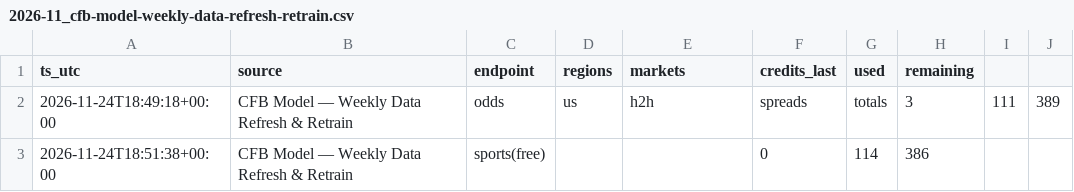
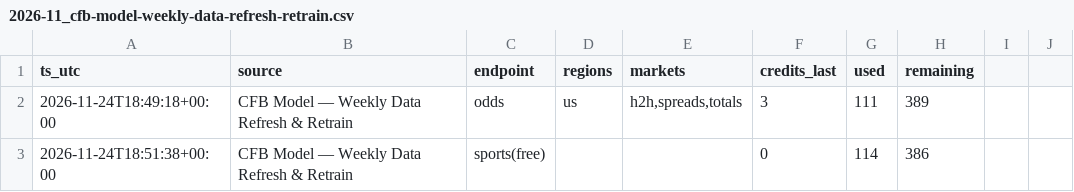
Before and after one commit to abwake55/CFB-26-Model, a CSV file: data/odds_api_usage/2026-11_cfb-model-weekly-data-refresh-retrain.csv, drawn as a sheet.

Commit message:
Usage log: repair pre-fix rows, tolerate bad lines, never fail a workflow on the quota step

```diff
--- a/data/odds_api_usage/2026-11_cfb-model-weekly-data-refresh-retrain.csv
+++ b/data/odds_api_usage/2026-11_cfb-model-weekly-data-refresh-retrain.csv
@@ -1,3 +1,3 @@
 ts_utc,source,endpoint,regions,markets,credits_last,used,remaining
-2026-11-24T18:49:18+00:00,CFB Model — Weekly Data Refresh & Retrain,odds,us,h2h,spreads,totals,3,111,389
+2026-11-24T18:49:18+00:00,CFB Model — Weekly Data Refresh & Retrain,odds,us,"h2h,spreads,totals",3,111,389
 2026-11-24T18:51:38+00:00,CFB Model — Weekly Data Refresh & Retrain,sports(free),,,0,114,386
```
Also changed, not shown: 2 other files.
